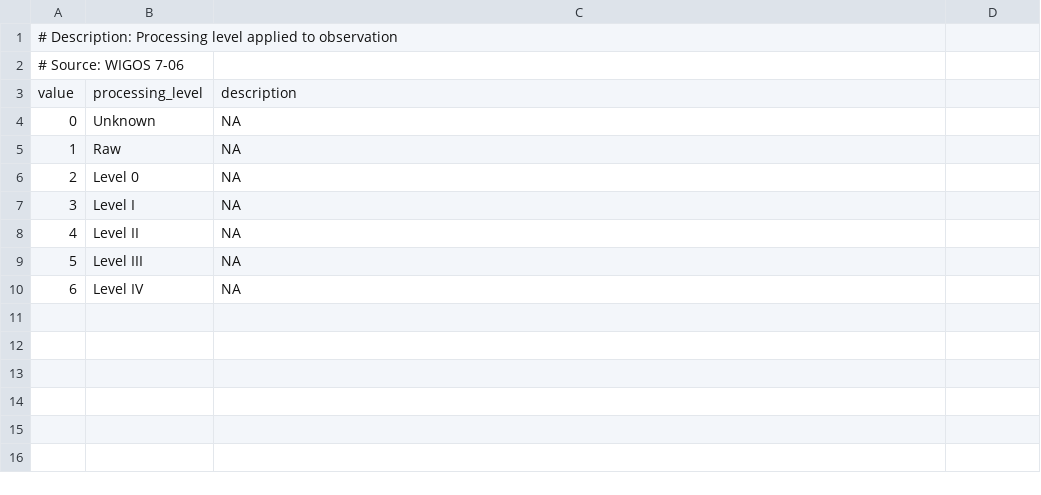
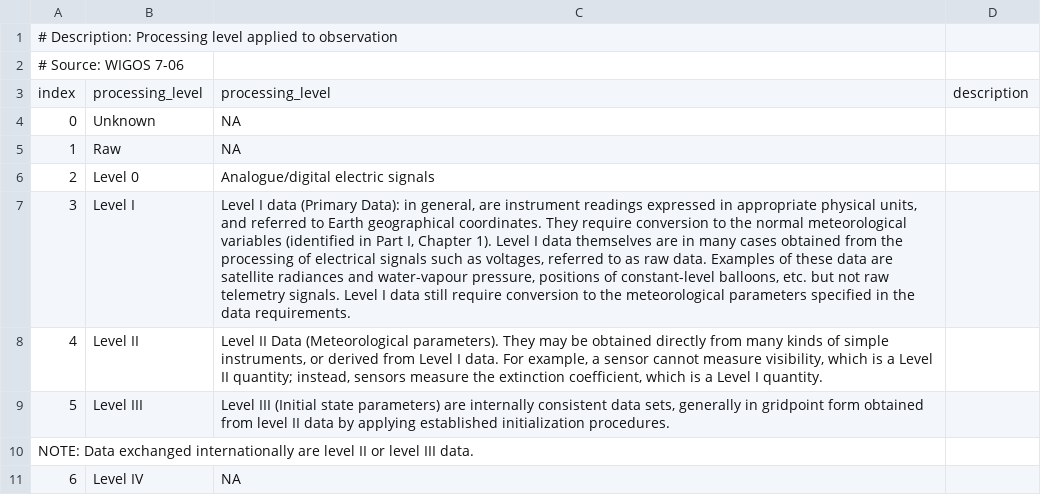
Before and after one commit to glamod/common_data_model, a CSV file: tables/processing_level.csv, drawn as a sheet; the diff names each change by its address in the sheet, - before the commit and + after, or states it on an @@ line.

Commit message:
Backup before running script on tables

```diff
--- a/tables/processing_level.csv
+++ b/tables/processing_level.csv
@@ column A renumbered in row 3 @@
-C3: description
+C3: processing_level
-D3: (empty)
+D3: description
-C6: NA
+C6: Analogue/digital electric signals
-C7: NA
+C7: Level I data (Primary Data): in general, are instrument readings expressed in appropriate physical units, and referred to Earth geographical coordinates. They require conversion to the normal meteorological variables (identified in Part I, Chapter 1). Level I data themselves are in many cases obtained from the processing of electrical signals such as voltages, referred to as raw data. Examples of these data are satellite radiances and water-vapour pressure, positions of constant-level balloons, etc. but not raw telemetry signals. Level I data still require conversion to the meteorological parameters specified in the data requirements.
-C8: NA
+C8: Level II Data (Meteorological parameters). They may be obtained directly from many kinds of simple instruments, or derived from Level I data. For example, a sensor cannot measure visibility, which is a Level II quantity; instead, sensors measure the extinction coefficient, which is a Level I quantity.
-C9: NA
+C9: Level III (Initial state parameters) are internally consistent data sets, generally in gridpoint form obtained from level II data by applying established initialization procedures.
+row 10: NOTE: Data exchanged internationally are level II or level III data.
```
Also changed, not shown: tables/instrument_exposure_quality.csv, tables/meaning_of_time_stamp.csv, 53 other files.
